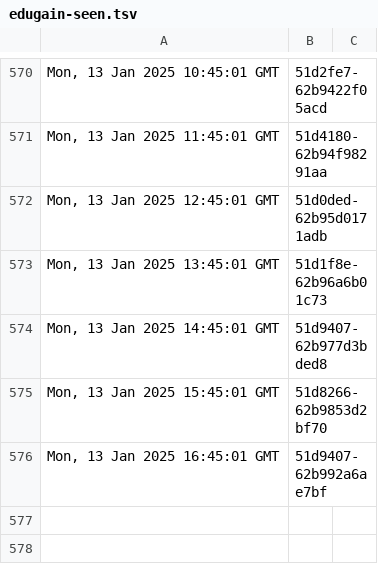
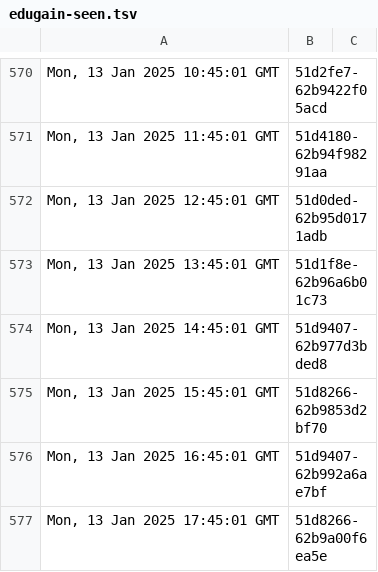
Before and after one commit to dnmvisser/test123, a TSV file: edugain-seen.tsv, drawn as a sheet; only a part is shown, gaps mark what is left out.

```diff
--- a/edugain-seen.tsv
+++ b/edugain-seen.tsv
@@ -576 +576,2 @@ Mon, 13 Jan 2025 15:45:01 GMT	"51d8266-62b9853d2bf70"
 Mon, 13 Jan 2025 16:45:01 GMT	"51d9407-62b992a6ae7bf"
+Mon, 13 Jan 2025 17:45:01 GMT	"51d8266-62b9a00f6ea5e"
```
Also changed, not shown: 1 other file.
